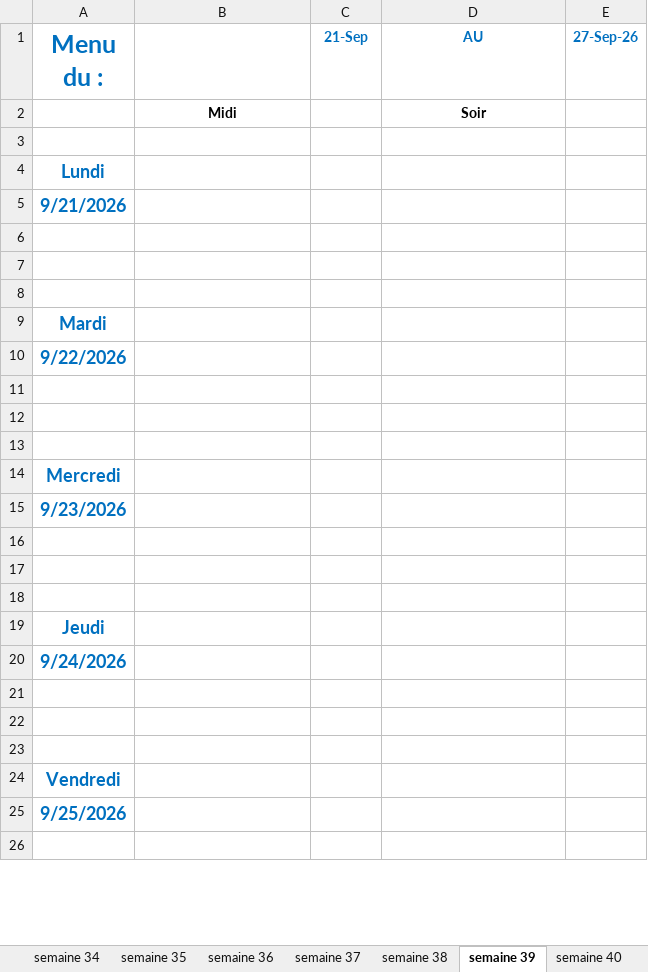
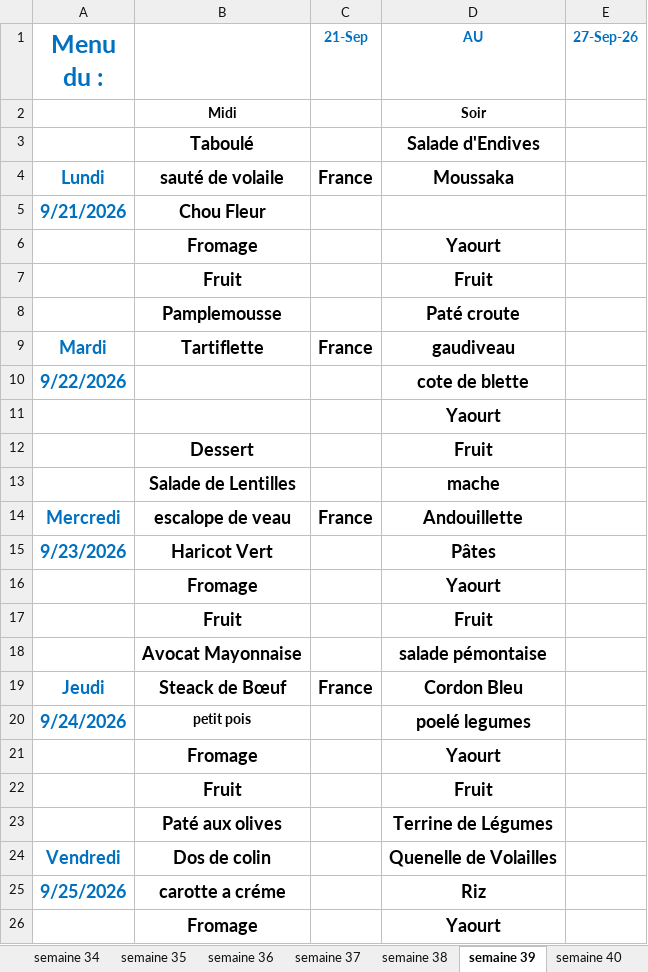
Before and after one commit to loicbayle48600-hash/belotte-manager, an Excel workbook: menus/menu-2025-ehpad-fam.xlsx, sheet semaine 39, drawn as a sheet; only a part is shown; values as stored, in another font and other column widths than the file's, no borders; removed rows and columns are numbered as before the commit, all else as after; the diff covers the shown part only; the diff names each change by its address in the sheet, - before the commit and + after, or states it on an @@ line.

```diff
--- a/menus/menu-2025-ehpad-fam.xlsx (sheet semaine 39)
+++ b/menus/menu-2025-ehpad-fam.xlsx (sheet semaine 39)
-row 3: (empty)
+row 3:  | Taboulé |  | Salade d'Endives
-row 4: Lundi
+row 4: Lundi | sauté de volaile | France | Moussaka
-B5: (empty)
+B5: Chou Fleur
-row 6: (empty)
+row 6:  | Fromage |  | Yaourt
-row 7: (empty)
+row 7:  | Fruit |  | Fruit
-row 8: (empty)
+row 8:  | Pamplemousse |  | Paté croute
-row 9: Mardi
+row 9: Mardi | Tartiflette | France | gaudiveau
-D10 (AU): (empty)
+D10 (AU): cote de blette
-D11 (AU): (empty)
+D11 (AU): Yaourt
-row 12: (empty)
+row 12:  | Dessert |  | Fruit
-row 13: (empty)
+row 13:  | Salade de Lentilles |  | mache
-row 14: Mercredi
+row 14: Mercredi | escalope de veau | France | Andouillette
-B15: (empty)
+B15: Haricot Vert
-D15 (AU): (empty)
+D15 (AU): Pâtes
-row 16: (empty)
+row 16:  | Fromage |  | Yaourt
-row 17: (empty)
+row 17:  | Fruit |  | Fruit
-row 18: (empty)
+row 18:  | Avocat Mayonnaise |  | salade pémontaise
-row 19: Jeudi
+row 19: Jeudi | Steack de Bœuf | France | Cordon Bleu
-B20: (empty)
+B20: petit pois
-D20 (AU): (empty)
+D20 (AU): poelé legumes
-row 21: (empty)
+row 21:  | Fromage |  | Yaourt
-row 22: (empty)
+row 22:  | Fruit |  | Fruit
-row 23: (empty)
+row 23:  | Paté aux olives |  | Terrine de Légumes
-B24: (empty)
+B24: Dos de colin
-D24 (AU): (empty)
+D24 (AU): Quenelle de Volailles
-B25: (empty)
+B25: carotte a créme
-D25 (AU): (empty)
+D25 (AU): Riz
-row 26: (empty)
+row 26:  | Fromage |  | Yaourt
```
Also changed, not shown: 4 added rows, 2 removed rows and 13 edited cells elsewhere in this sheet, sheet semaine 46, sheet semaine 40, sheet semaine 41, sheet semaine 42, sheet semaine 44, sheet semaine 47, 2 more sheets.
